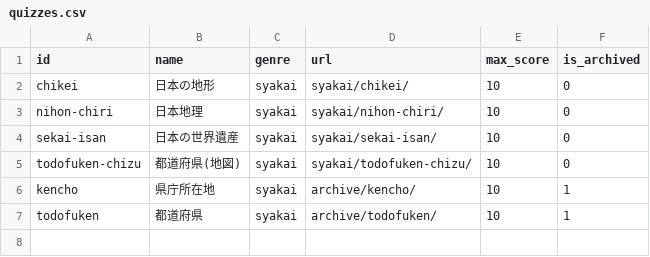
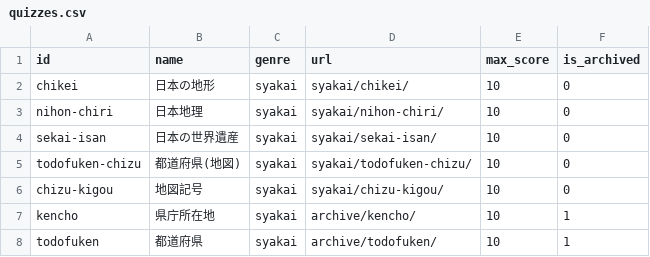
Before and after one commit to hasikure/knowledge_social_sciance, a CSV file: data/quizzes.csv, drawn as a sheet; the diff names each change by its address in the sheet, - before the commit and + after, or states it on an @@ line.

Commit message:
Add a map symbol quiz, the first with pictures
Shows a 地図記号 and asks what it stands for: 22 symbols covering
buildings, land use and survey marks. The symbols are inline SVG in a
template on the page, looked up by item_key the way the prefecture map
quiz does, so nothing depends on external images that could break or
carry a licence. 卍, 文 and 〒 are drawn as the characters they actually
are, and every stroke uses currentColor so the symbols follow the dark
theme.

This doubles as the pattern for picture questions generally: build()
returns a visual element alongside the prompt, which the quiz engine
already renders. A photo-based quiz would put its path in extra_json and
assemble an img the same way.

Also files the new quiz under 地理 on the top page, and corrects the
lowest tier name to "Hello, New World!".

```diff
--- a/data/quizzes.csv
+++ b/data/quizzes.csv
+row 6: chizu-kigou | 地図記号 | syakai | syakai/chizu-kigou/ | 10 | 0
```
Also changed, not shown: 8 other files.
